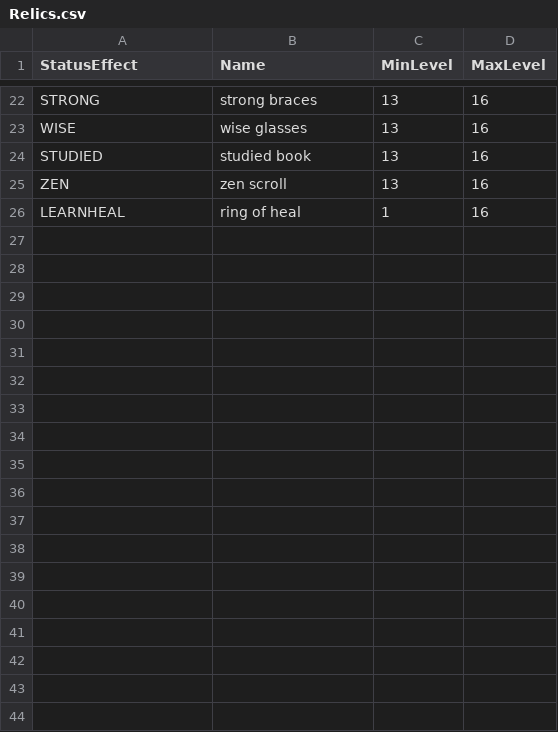
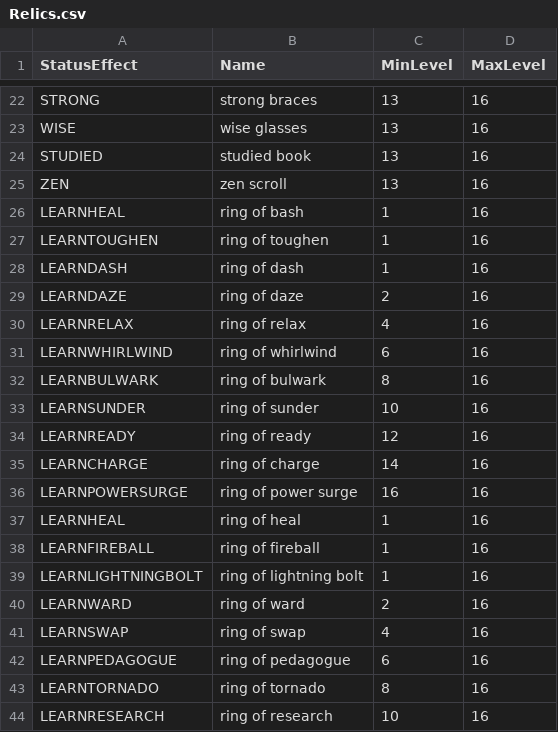
Before and after one commit to Gus314/Picaro, a CSV file: data/Relics.csv, drawn as a sheet; only a part is shown, gaps mark what is left out; the diff covers the shown part only; the diff names each change by its address in the sheet, - before the commit and + after, or states it on an @@ line.

Commit message:
Creatures will now be drawn with higher priority than other entities at a coordinate. Also add missing Heal skill file and missed updated Relics csv.

```diff
--- a/data/Relics.csv
+++ b/data/Relics.csv
+row 26: LEARNHEAL | ring of bash | 1 | 16
+row 27: LEARNTOUGHEN | ring of toughen | 1 | 16
+row 28: LEARNDASH | ring of dash | 1 | 16
+row 29: LEARNDAZE | ring of daze | 2 | 16
+row 30: LEARNRELAX | ring of relax | 4 | 16
+row 31: LEARNWHIRLWIND | ring of whirlwind | 6 | 16
+row 32: LEARNBULWARK | ring of bulwark | 8 | 16
+row 33: LEARNSUNDER | ring of sunder | 10 | 16
+row 34: LEARNREADY | ring of ready | 12 | 16
+row 35: LEARNCHARGE | ring of charge | 14 | 16
+row 36: LEARNPOWERSURGE | ring of power surge | 16 | 16
+row 38: LEARNFIREBALL | ring of fireball | 1 | 16
+row 39: LEARNLIGHTNINGBOLT | ring of lightning bolt | 1 | 16
+row 40: LEARNWARD | ring of ward | 2 | 16
+row 41: LEARNSWAP | ring of swap | 4 | 16
+row 42: LEARNPEDAGOGUE | ring of pedagogue | 6 | 16
+row 43: LEARNTORNADO | ring of tornado | 8 | 16
+row 44: LEARNRESEARCH | ring of research | 10 | 16
```
Also changed, not shown: 14 added rows elsewhere in this file, 2 other files.
